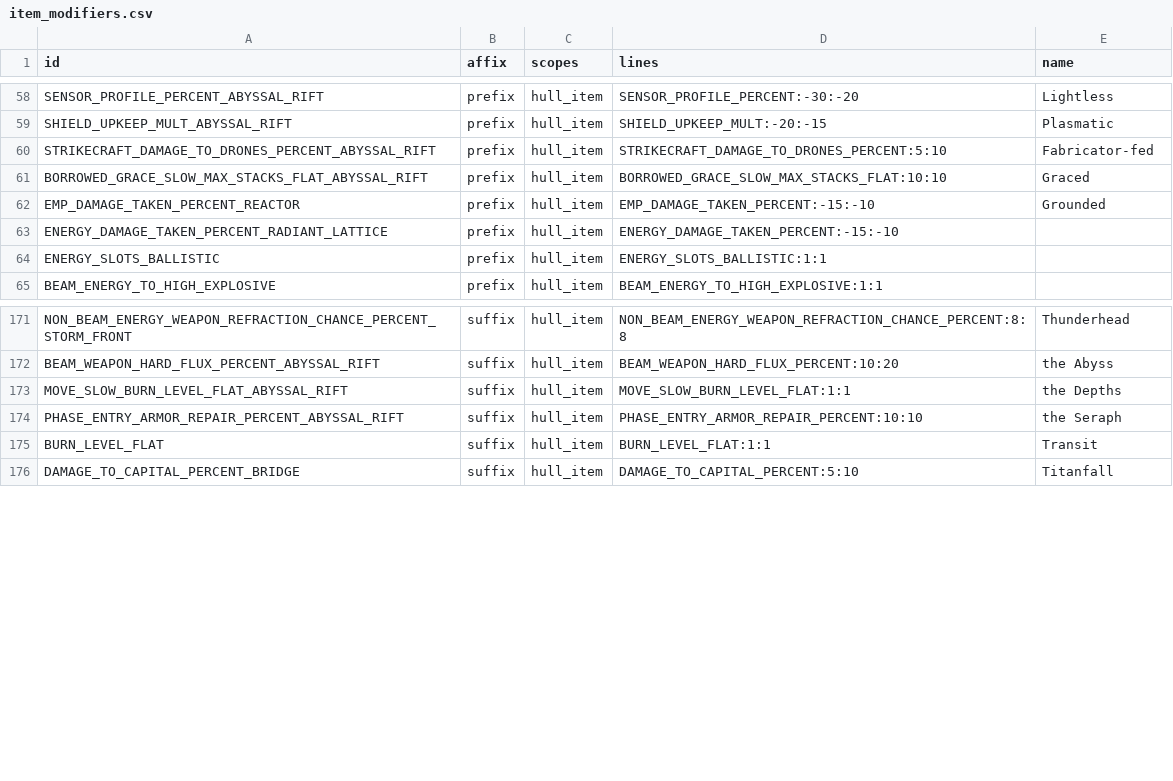
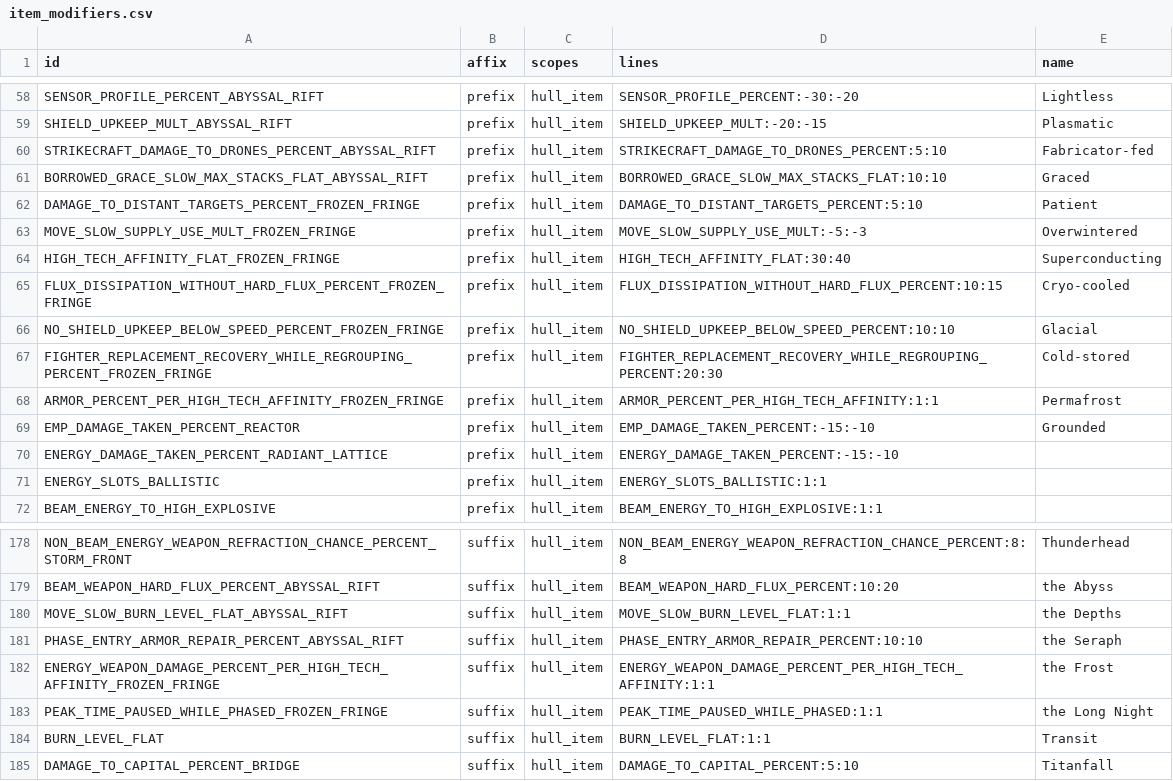
Before and after one commit to ExiledPortals/ExiledSector, a CSV file: data/config/exiledSector/item_modifiers.csv, drawn as a sheet; only a part is shown, gaps mark what is left out.

```diff
--- a/data/config/exiledSector/item_modifiers.csv
+++ b/data/config/exiledSector/item_modifiers.csv
@@ -61,2 +61,9 @@ STRIKECRAFT_DAMAGE_TO_DRONES_PERCENT_ABYSSAL_RIFT,prefix,hull_item,STRIKECRAFT_D
 BORROWED_GRACE_SLOW_MAX_STACKS_FLAT_ABYSSAL_RIFT,prefix,hull_item,BORROWED_GRACE_SLOW_MAX_STACKS_FLAT:10:10,Graced
+DAMAGE_TO_DISTANT_TARGETS_PERCENT_FROZEN_FRINGE,prefix,hull_item,DAMAGE_TO_DISTANT_TARGETS_PERCENT:5:10,Patient
+MOVE_SLOW_SUPPLY_USE_MULT_FROZEN_FRINGE,prefix,hull_item,MOVE_SLOW_SUPPLY_USE_MULT:-5:-3,Overwintered
+HIGH_TECH_AFFINITY_FLAT_FROZEN_FRINGE,prefix,hull_item,HIGH_TECH_AFFINITY_FLAT:30:40,Superconducting
+FLUX_DISSIPATION_WITHOUT_HARD_FLUX_PERCENT_FROZEN_FRINGE,prefix,hull_item,FLUX_DISSIPATION_WITHOUT_HARD_FLUX_PERCENT:10:15,Cryo-cooled
+NO_SHIELD_UPKEEP_BELOW_SPEED_PERCENT_FROZEN_FRINGE,prefix,hull_item,NO_SHIELD_UPKEEP_BELOW_SPEED_PERCENT:10:10,Glacial
+FIGHTER_REPLACEMENT_RECOVERY_WHILE_REGROUPING_PERCENT_FROZEN_FRINGE,prefix,hull_item,FIGHTER_REPLACEMENT_RECOVERY_WHILE_REGROUPING_PERCENT:20:30,Cold-stored
+ARMOR_PERCENT_PER_HIGH_TECH_AFFINITY_FROZEN_FRINGE,prefix,hull_item,ARMOR_PERCENT_PER_HIGH_TECH_AFFINITY:1:1,Permafrost
 EMP_DAMAGE_TAKEN_PERCENT_REACTOR,prefix,hull_item,EMP_DAMAGE_TAKEN_PERCENT:-15:-10,Grounded
@@ -174,2 +181,4 @@ MOVE_SLOW_BURN_LEVEL_FLAT_ABYSSAL_RIFT,suffix,hull_item,MOVE_SLOW_BURN_LEVEL_FLA
 PHASE_ENTRY_ARMOR_REPAIR_PERCENT_ABYSSAL_RIFT,suffix,hull_item,PHASE_ENTRY_ARMOR_REPAIR_PERCENT:10:10,the Seraph
+ENERGY_WEAPON_DAMAGE_PERCENT_PER_HIGH_TECH_AFFINITY_FROZEN_FRINGE,suffix,hull_item,ENERGY_WEAPON_DAMAGE_PERCENT_PER_HIGH_TECH_AFFINITY:1:1,the Frost
+PEAK_TIME_PAUSED_WHILE_PHASED_FROZEN_FRINGE,suffix,hull_item,PEAK_TIME_PAUSED_WHILE_PHASED:1:1,the Long Night
 BURN_LEVEL_FLAT,suffix,hull_item,BURN_LEVEL_FLAT:1:1,Transit
```
Also changed, not shown: data/config/exiledSector/biome_modifiers.csv, 26 other files.
